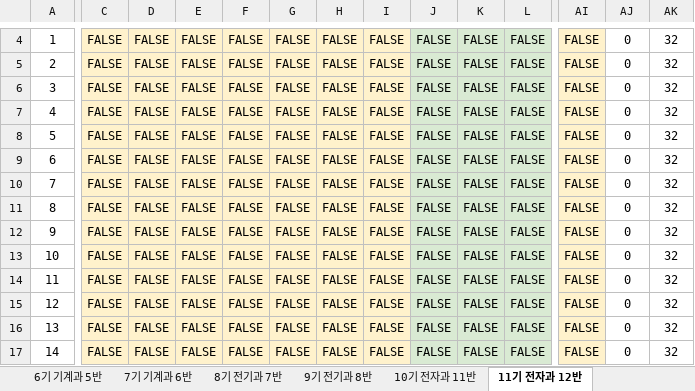
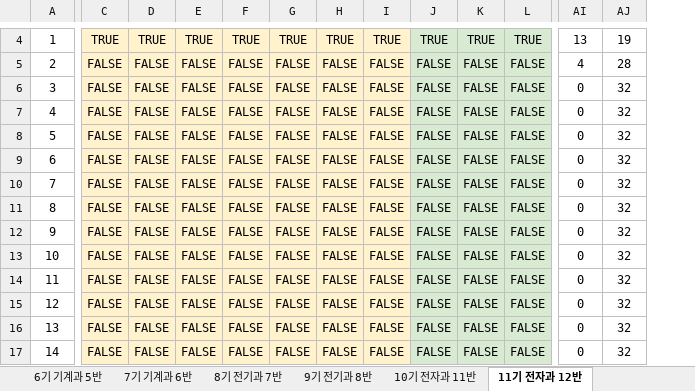
Before and after one commit to vega71/seating-chart, an Excel workbook: public/공동실습소 출석부.xlsx, sheet 11기 전자과 12반, drawn as a sheet; only a part is shown, gaps mark what is left out; values as stored, in another font and other column widths than the file's, no borders; charts and pictures not drawn; removed rows and columns are numbered as before the commit, all else as after; the diff covers the shown part only; the diff names each change by its address in the sheet, - before the commit and + after, or states it on an @@ line.

```diff
--- a/public/공동실습소 출석부.xlsx (sheet 11기 전자과 12반)
+++ b/public/공동실습소 출석부.xlsx (sheet 11기 전자과 12반)
-column AI, rows 4-17: all FALSE
-C4: FALSE
+C4: TRUE
-D4: FALSE
+D4: TRUE
-E4: FALSE
+E4: TRUE
-F4: FALSE
+F4: TRUE
-G4: FALSE
+G4: TRUE
-H4: FALSE
+H4: TRUE
-I4: FALSE
+I4: TRUE
-J4: FALSE
+J4: TRUE
-K4: FALSE
+K4: TRUE
-L4: FALSE
+L4: TRUE
-AI4: 0
+AI4: 13
-AJ4: 32
+AJ4: 19
-AI5: 0
+AI5: 4
-AJ5: 32
+AJ5: 28
```
Also changed, not shown: 2 added rows, 2 removed rows, 49 edited cells, cell formats and merged cells elsewhere in this sheet, sheet 10기 전자과 11반, other sheet tabs, formulas that keep their value, charts or pictures.
